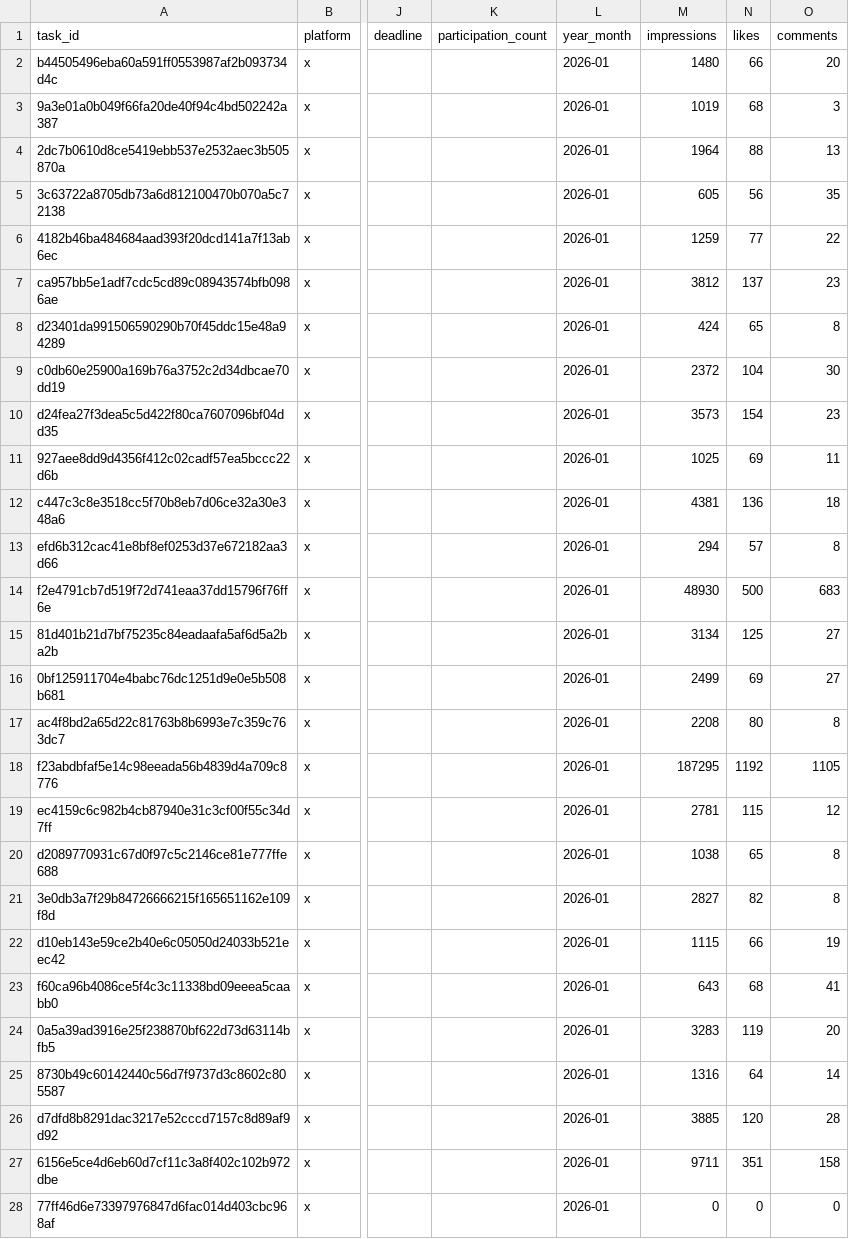
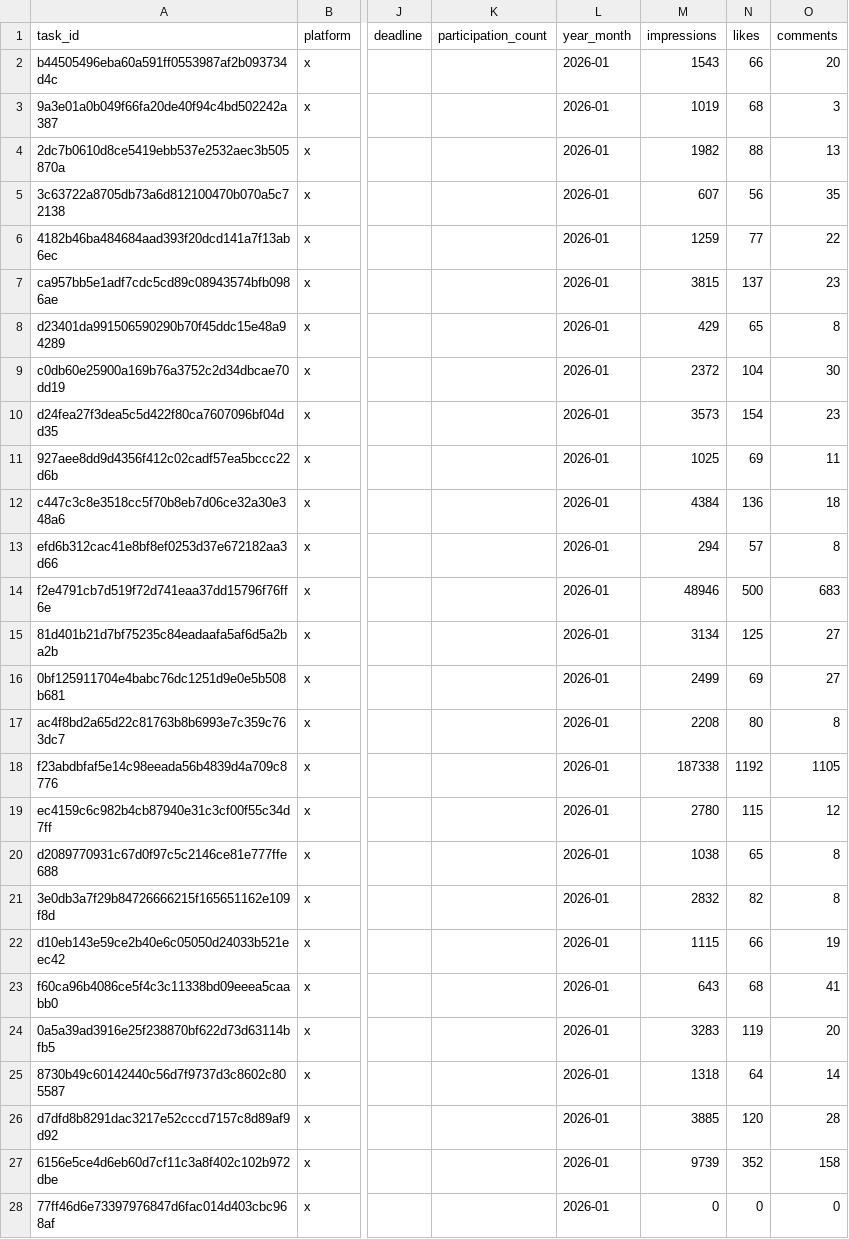
Before and after one commit to tonyler/cyber, a CSV file: database/coordinated_tasks.csv, drawn as a sheet; only a part is shown, gaps mark what is left out; the diff covers the shown part only; the diff names each change by its address in the sheet, - before the commit and + after, or states it on an @@ line.

```diff
--- a/database/coordinated_tasks.csv
+++ b/database/coordinated_tasks.csv
-M2 (impressions): 1480
+M2 (impressions): 1543
-M4 (impressions): 1964
+M4 (impressions): 1982
-M5 (impressions): 605
+M5 (impressions): 607
-M7 (impressions): 3812
+M7 (impressions): 3815
-M8 (impressions): 424
+M8 (impressions): 429
-M12 (impressions): 4381
+M12 (impressions): 4384
-M14 (impressions): 48930
+M14 (impressions): 48946
-M18 (impressions): 187295
+M18 (impressions): 187338
-M19 (impressions): 2781
+M19 (impressions): 2780
-M21 (impressions): 2827
+M21 (impressions): 2832
-M25 (impressions): 1316
+M25 (impressions): 1318
-M27 (impressions): 9711
+M27 (impressions): 9739
-N27 (likes): 351
+N27 (likes): 352
```
Also changed, not shown: 2 added rows elsewhere in this file, 8 other files.
